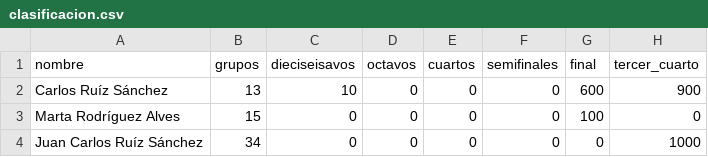
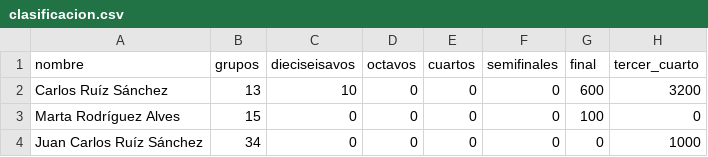
Before and after one commit to Miguel2010/mundial_2026.github.io, a CSV file: data/clasificacion.csv, drawn as a sheet; only a part is shown.

Commit message:
Update clasificacion.csv

```diff
--- a/data/clasificacion.csv
+++ b/data/clasificacion.csv
@@ -1,3 +1,3 @@
 nombre;grupos;dieciseisavos;octavos;cuartos;semifinales;final;tercer_cuarto
-Carlos Ruíz Sánchez;13;10;0;0;0;600;900
+Carlos Ruíz Sánchez;13;10;0;0;0;600;3200
 Marta Rodríguez Alves;15;0;0;0;0;100;0
```
